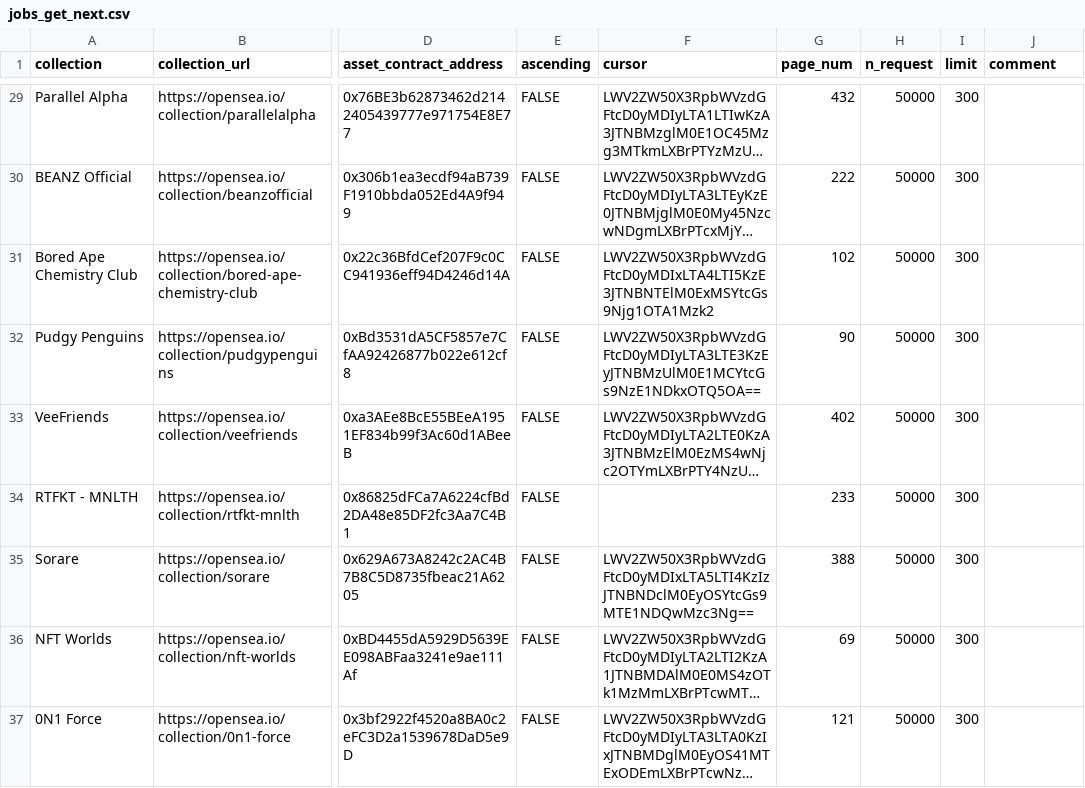
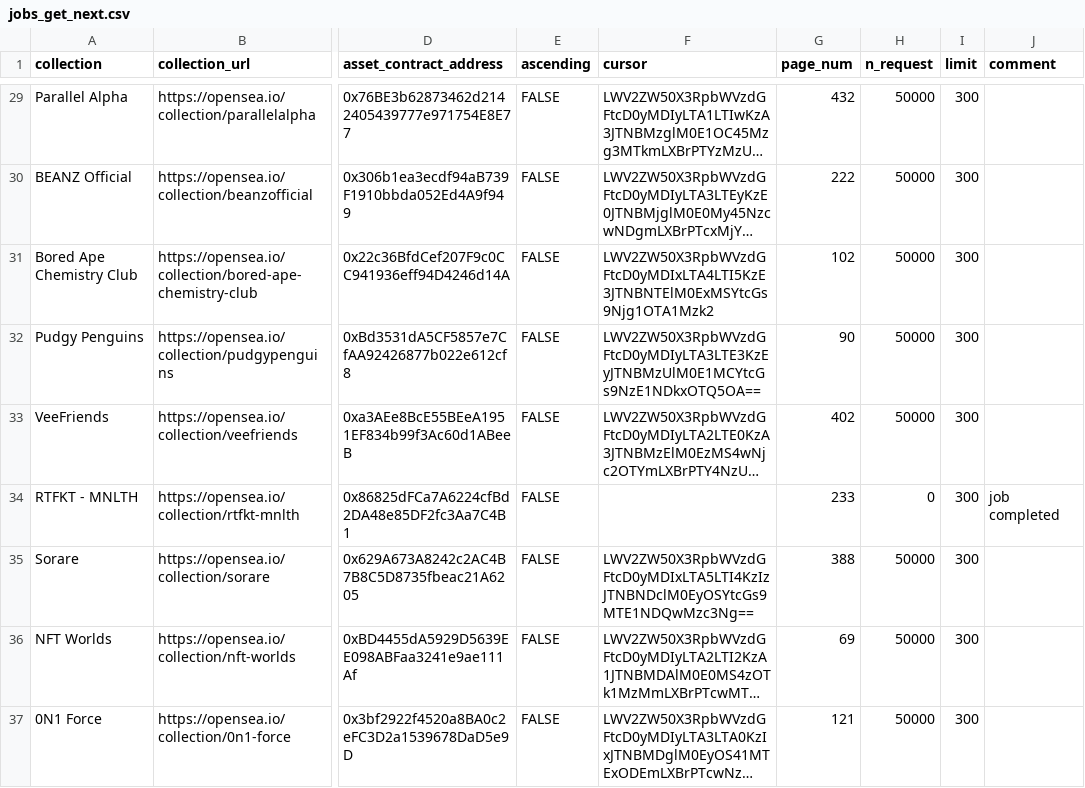
Before and after one commit to Cryptoro-DAO/OpenSea-API-crawler, a CSV file: data/jobs_get_next.csv, drawn as a sheet; only a part is shown, gaps mark what is left out; long unchanged cells end in …; the diff covers the shown part only; the diff names each change by its address in the sheet, - before the commit and + after, or states it on an @@ line.

Commit message:
update jobs status and set up the next set of obs

```diff
--- a/data/jobs_get_next.csv
+++ b/data/jobs_get_next.csv
-H34 (n_request): 50000
+H34 (n_request): 0
-J34 (comment): (empty)
+J34 (comment): job completed
```
Also changed, not shown: 10 edited cells elsewhere in this file, 3 other files.
